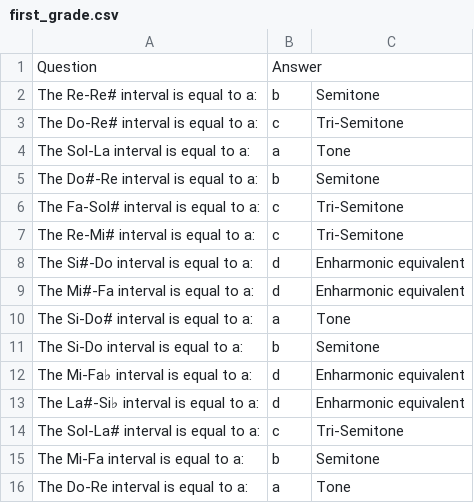
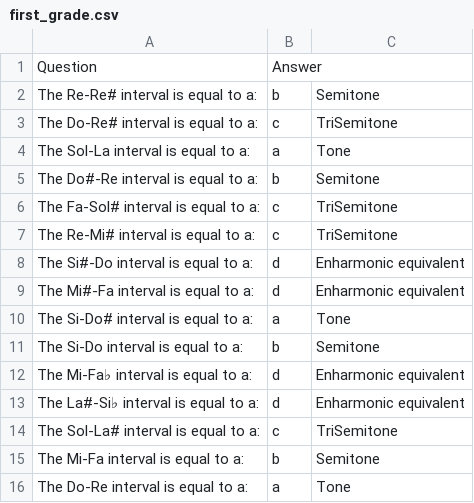
Before and after one commit to AnniRo/music_quizzes, a CSV file: first_grade.csv, drawn as a sheet; only a part is shown.

```diff
--- a/first_grade.csv
+++ b/first_grade.csv
@@ -2,7 +2,7 @@ Question,Answer,
 The Re-Re# interval is equal to a:,b,Semitone
-The Do-Re# interval is equal to a:,c,Tri-Semitone
+The Do-Re# interval is equal to a:,c,TriSemitone
 The Sol-La interval is equal to a:,a,Tone
 The Do#-Re interval is equal to a:,b,Semitone
-The Fa-Sol# interval is equal to a:,c,Tri-Semitone
-The Re-Mi# interval is equal to a:,c,Tri-Semitone
+The Fa-Sol# interval is equal to a:,c,TriSemitone
+The Re-Mi# interval is equal to a:,c,TriSemitone
 The Si#-Do interval is equal to a:,d,Enharmonic equivalent
@@ -13,3 +13,3 @@ The Mi-Fa♭ interval is equal to a:,d,Enharmonic equivalent
 The La#-Si♭ interval is equal to a:,d,Enharmonic equivalent
-The Sol-La# interval is equal to a:,c,Tri-Semitone
+The Sol-La# interval is equal to a:,c,TriSemitone
 The Mi-Fa interval is equal to a:,b,Semitone
```
Also changed, not shown: preparatory.csv, 3 other files.
